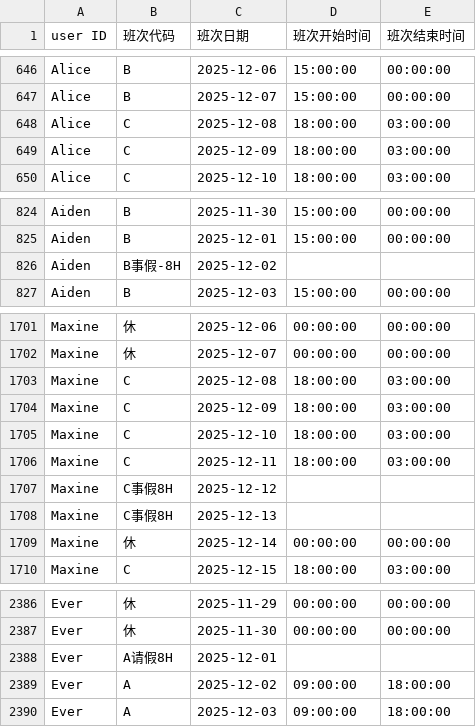
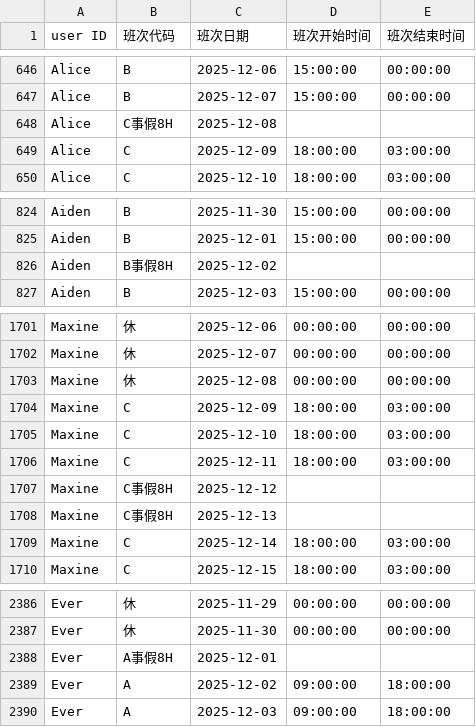
Before and after one commit to honrg/employee-schedule, a CSV file: schedule.csv, drawn as a sheet; only a part is shown, gaps mark what is left out.

Commit message:
upload

```diff
--- a/schedule.csv
+++ b/schedule.csv
@@ -647,3 +647,3 @@ Alice,B,2025-12-06,15:00:00,00:00:00
 Alice,B,2025-12-07,15:00:00,00:00:00
-Alice,C,2025-12-08,18:00:00,03:00:00
+Alice,C事假8H,2025-12-08,,
 Alice,C,2025-12-09,18:00:00,03:00:00
@@ -825,3 +825,3 @@ Aiden,B,2025-11-30,15:00:00,00:00:00
 Aiden,B,2025-12-01,15:00:00,00:00:00
-Aiden,B事假-8H,2025-12-02,,
+Aiden,B事假8H,2025-12-02,,
 Aiden,B,2025-12-03,15:00:00,00:00:00
@@ -1702,3 +1702,3 @@ Maxine,休,2025-12-06,00:00:00,00:00:00
 Maxine,休,2025-12-07,00:00:00,00:00:00
-Maxine,C,2025-12-08,18:00:00,03:00:00
+Maxine,休,2025-12-08,00:00:00,00:00:00
 Maxine,C,2025-12-09,18:00:00,03:00:00
@@ -1708,3 +1708,3 @@ Maxine,C事假8H,2025-12-12,,
 Maxine,C事假8H,2025-12-13,,
-Maxine,休,2025-12-14,00:00:00,00:00:00
+Maxine,C,2025-12-14,18:00:00,03:00:00
 Maxine,C,2025-12-15,18:00:00,03:00:00
@@ -2387,3 +2387,3 @@ Ever,休,2025-11-29,00:00:00,00:00:00
 Ever,休,2025-11-30,00:00:00,00:00:00
-Ever,A请假8H,2025-12-01,,
+Ever,A事假8H,2025-12-01,,
 Ever,A,2025-12-02,09:00:00,18:00:00
```
